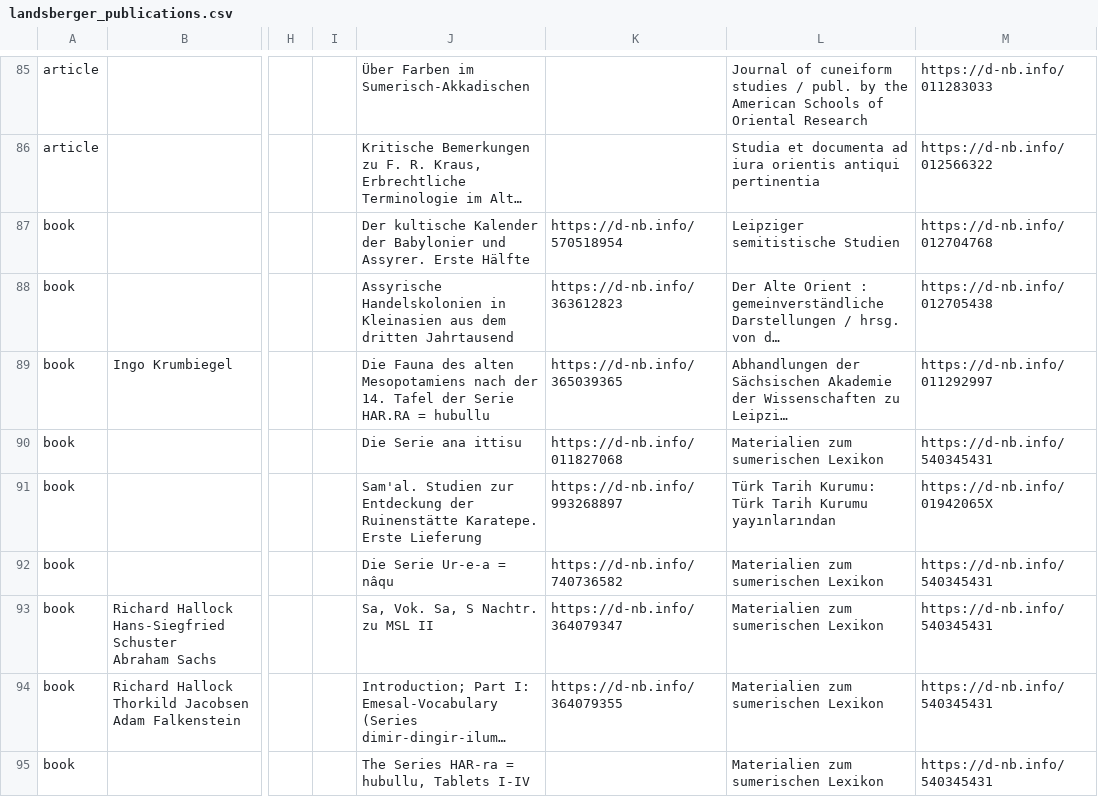
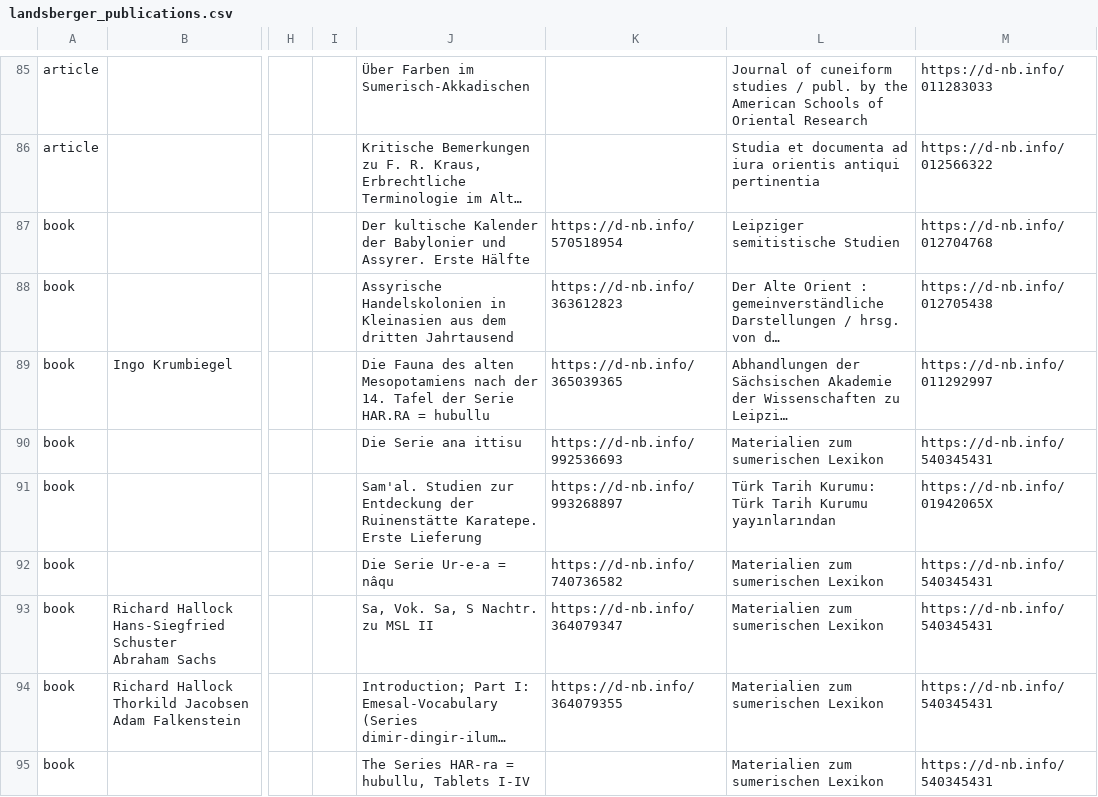
Before and after one commit to th-blaschke/landsberger.github.io, a CSV file: files/landsberger_publications.csv, drawn as a sheet; only a part is shown, gaps mark what is left out; long unchanged cells end in …; the diff names each change by its address in the sheet, - before the commit and + after, or states it on an @@ line.

```diff
--- a/files/landsberger_publications.csv
+++ b/files/landsberger_publications.csv
-K90: https://d-nb.info/011827068
+K90: https://d-nb.info/992536693
```
Also changed, not shown: 8 other files.
